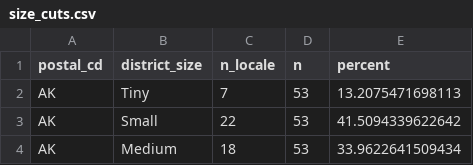
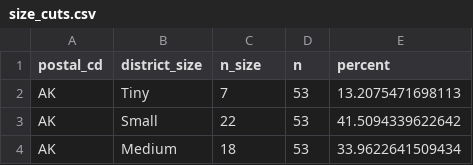
Before and after one commit to mtejas88/esh, a CSV file: Shiny/size_cuts.csv, drawn as a sheet; only a part is shown.

Commit message:
more UI changes
1. map colors
2. percentages

```diff
--- a/Shiny/size_cuts.csv
+++ b/Shiny/size_cuts.csv
@@ -1,2 +1,2 @@
-"postal_cd","district_size","n_locale","n","percent"
+"postal_cd","district_size","n_size","n","percent"
 "AK","Tiny",7,53,13.2075471698113
```
Also changed, not shown: 4 other files.
